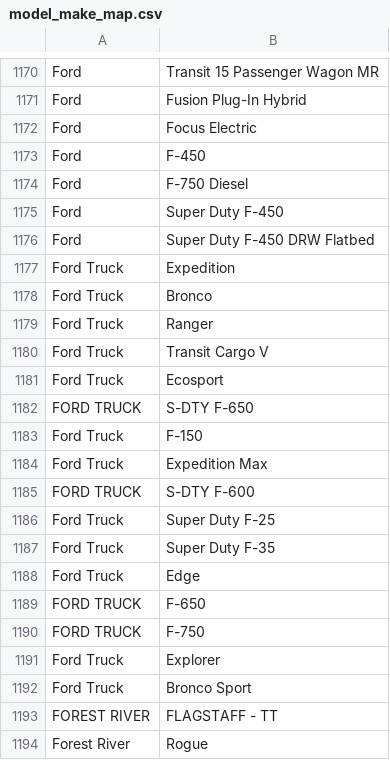
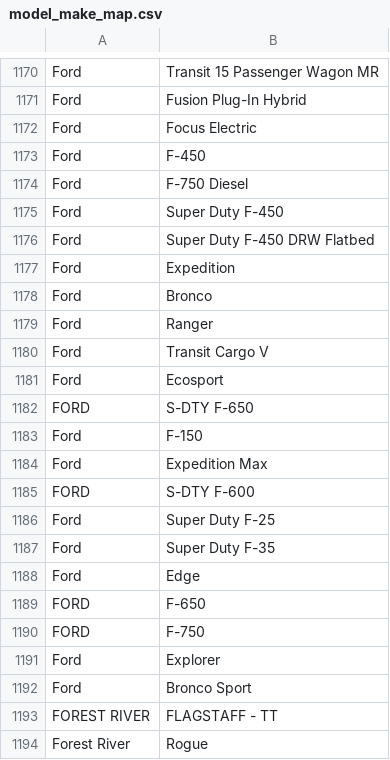
Before and after one commit to qm-samanth/tvm_inventory_search, a CSV file: model_make_map.csv, drawn as a sheet; only a part is shown, gaps mark what is left out.

```diff
--- a/model_make_map.csv
+++ b/model_make_map.csv
@@ -1176,18 +1176,18 @@ Ford,Super Duty F-450
 Ford,Super Duty F-450 DRW Flatbed
-Ford Truck,Expedition
-Ford Truck,Bronco
-Ford Truck,Ranger
-Ford Truck,Transit Cargo V
-Ford Truck,Ecosport
-FORD TRUCK,S-DTY F-650
-Ford Truck,F-150
-Ford Truck,Expedition Max
-FORD TRUCK,S-DTY F-600
-Ford Truck,Super Duty F-25
-Ford Truck,Super Duty F-35
-Ford Truck,Edge
-FORD TRUCK,F-650
-FORD TRUCK,F-750
-Ford Truck,Explorer
-Ford Truck,Bronco Sport
+Ford,Expedition
+Ford,Bronco
+Ford,Ranger
+Ford,Transit Cargo V
+Ford,Ecosport
+FORD,S-DTY F-650
+Ford,F-150
+Ford,Expedition Max
+FORD,S-DTY F-600
+Ford,Super Duty F-25
+Ford,Super Duty F-35
+Ford,Edge
+FORD,F-650
+FORD,F-750
+Ford,Explorer
+Ford,Bronco Sport
 FOREST RIVER,FLAGSTAFF - TT
```
Also changed, not shown: 1 other file.
